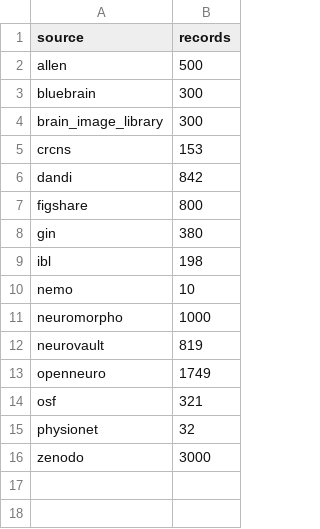
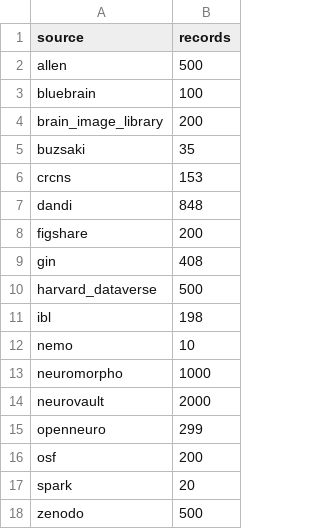
Before and after one commit to sidhulyalkar/neural-search, a CSV file: reports/eval/source_distribution.csv, drawn as a sheet.

```diff
--- a/reports/eval/source_distribution.csv
+++ b/reports/eval/source_distribution.csv
@@ -2,8 +2,10 @@ source,records
 allen,500
-bluebrain,300
-brain_image_library,300
+bluebrain,100
+brain_image_library,200
+buzsaki,35
 crcns,153
-dandi,842
-figshare,800
-gin,380
+dandi,848
+figshare,200
+gin,408
+harvard_dataverse,500
 ibl,198
@@ -11,6 +13,6 @@ nemo,10
 neuromorpho,1000
-neurovault,819
-openneuro,1749
-osf,321
-physionet,32
-zenodo,3000
+neurovault,2000
+openneuro,299
+osf,200
+spark,20
+zenodo,500
```
Also changed, not shown: reports/eval/field_completeness.csv, reports/eval/manual_extraction_precision.csv, 5 other files.
